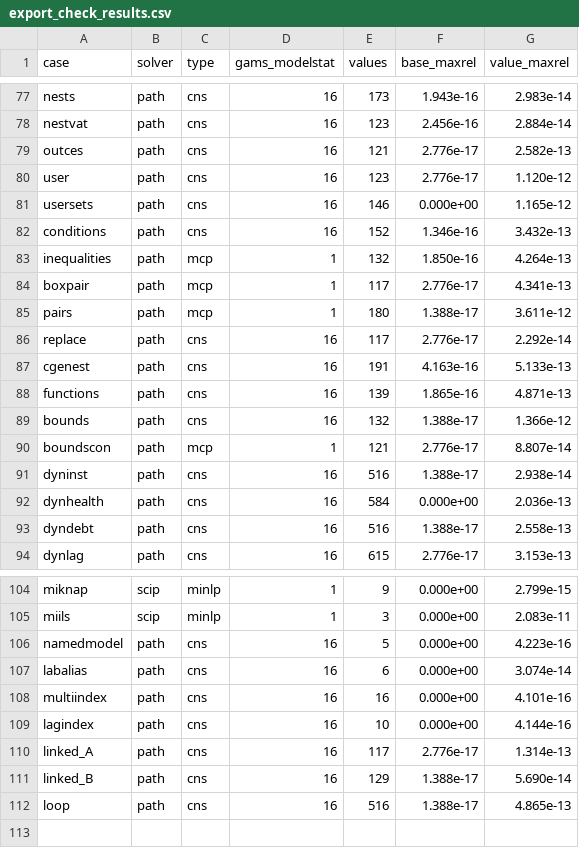
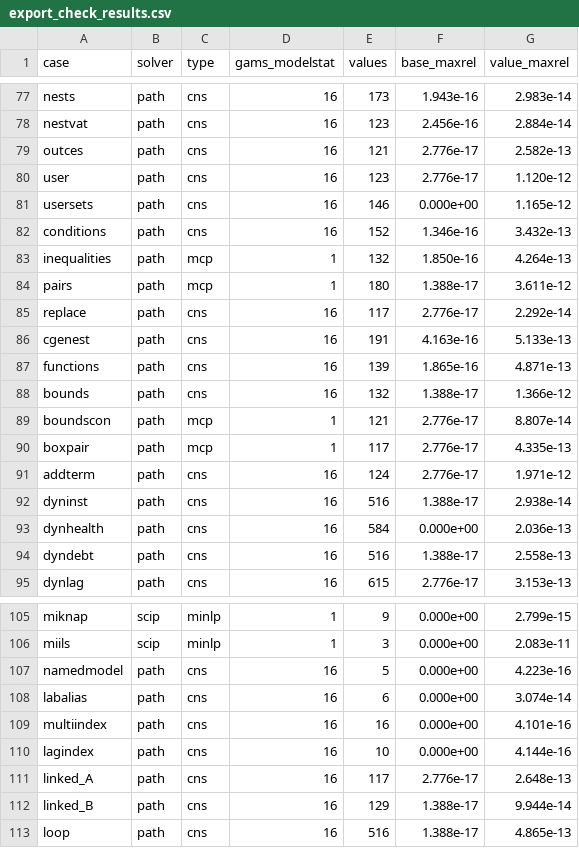
Before and after one commit to Mustapha-Wasseja/cge-stata, a CSV file: tools/gams/export_check_results.csv, drawn as a sheet; only a part is shown, gaps mark what is left out.

```diff
--- a/tools/gams/export_check_results.csv
+++ b/tools/gams/export_check_results.csv
@@ -83,3 +83,2 @@ conditions,path,cns,16,152,1.346e-16,3.432e-13
 inequalities,path,mcp,1,132,1.850e-16,4.264e-13
-boxpair,path,mcp,1,117,2.776e-17,4.341e-13
 pairs,path,mcp,1,180,1.388e-17,3.611e-12
@@ -90,2 +89,4 @@ bounds,path,cns,16,132,1.388e-17,1.366e-12
 boundscon,path,mcp,1,121,2.776e-17,8.807e-14
+boxpair,path,mcp,1,117,2.776e-17,4.335e-13
+addterm,path,cns,16,124,2.776e-17,1.971e-12
 dyninst,path,cns,16,516,1.388e-17,2.938e-14
@@ -109,4 +110,4 @@ multiindex,path,cns,16,16,0.000e+00,4.101e-16
 lagindex,path,cns,16,10,0.000e+00,4.144e-16
-linked_A,path,cns,16,117,2.776e-17,1.314e-13
-linked_B,path,cns,16,129,1.388e-17,5.690e-14
+linked_A,path,cns,16,117,2.776e-17,2.648e-13
+linked_B,path,cns,16,129,1.388e-17,9.944e-14
 loop,path,cns,16,516,1.388e-17,4.865e-13
```
Also changed, not shown: 19 other files.
